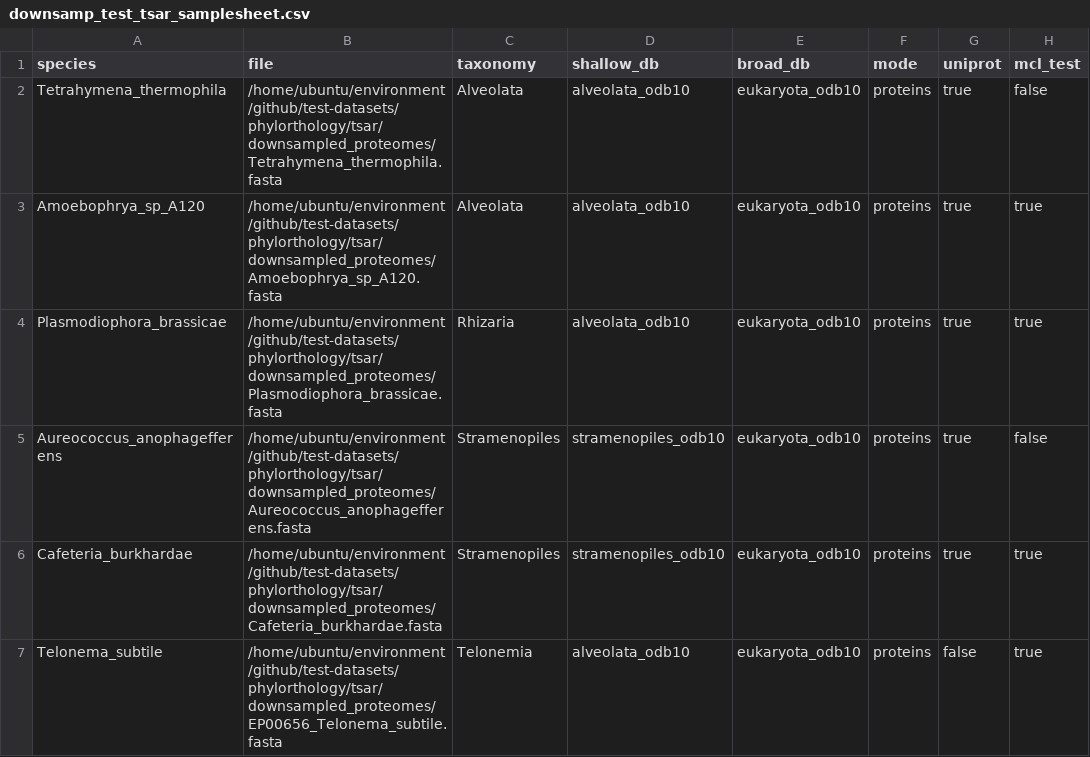
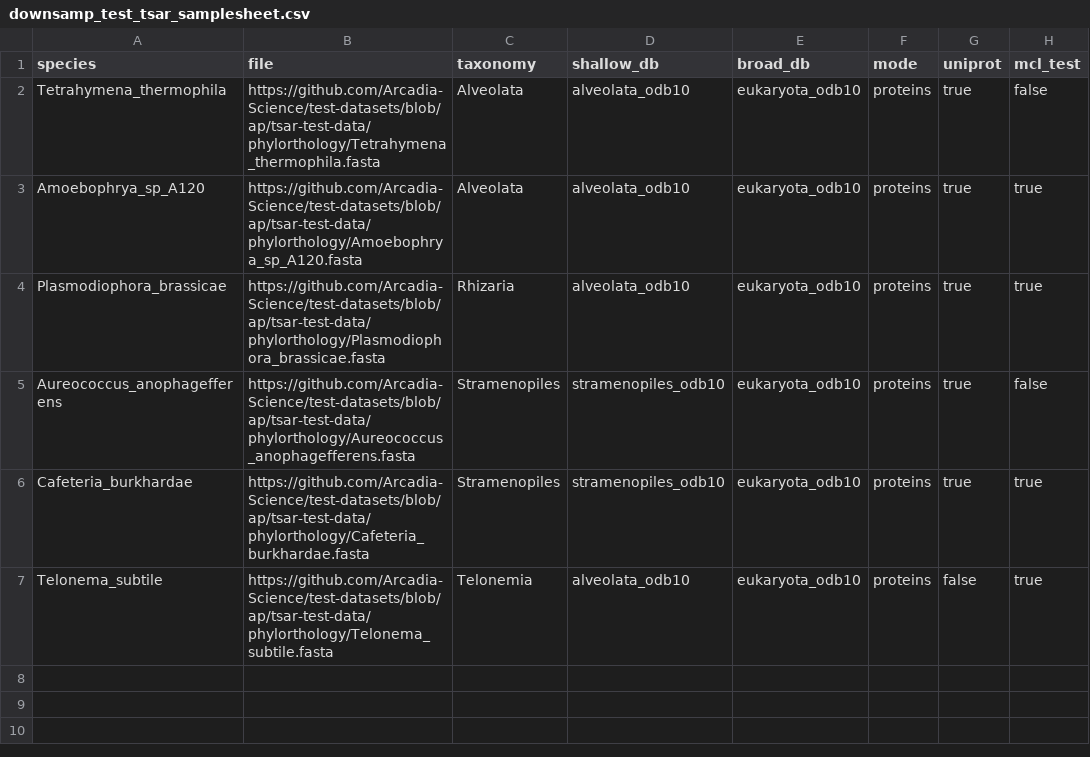
Before and after one commit to Arcadia-Science/test-datasets, a CSV file: phylorthology/downsamp_test_tsar_samplesheet.csv, drawn as a sheet.

Commit message:
Update downsamp_test_tsar_samplesheet.csv
Signed-off-by: Austin Patton <austin.patton@arcadiascience.com>

```diff
--- a/phylorthology/downsamp_test_tsar_samplesheet.csv
+++ b/phylorthology/downsamp_test_tsar_samplesheet.csv
@@ -1,7 +1,7 @@
 species,file,taxonomy,shallow_db,broad_db,mode,uniprot,mcl_test
-Tetrahymena_thermophila,/home/ubuntu/environment/github/test-datasets/phylorthology/tsar/downsampled_proteomes/Tetrahymena_thermophila.fasta,Alveolata,alveolata_odb10,eukaryota_odb10,proteins,true,false
-Amoebophrya_sp_A120,/home/ubuntu/environment/github/test-datasets/phylorthology/tsar/downsampled_proteomes/Amoebophrya_sp_A120.fasta,Alveolata,alveolata_odb10,eukaryota_odb10,proteins,true,true
-Plasmodiophora_brassicae,/home/ubuntu/environment/github/test-datasets/phylorthology/tsar/downsampled_proteomes/Plasmodiophora_brassicae.fasta,Rhizaria,alveolata_odb10,eukaryota_odb10,proteins,true,true
-Aureococcus_anophagefferens,/home/ubuntu/environment/github/test-datasets/phylorthology/tsar/downsampled_proteomes/Aureococcus_anophagefferens.fasta,Stramenopiles,stramenopiles_odb10,eukaryota_odb10,proteins,true,false
-Cafeteria_burkhardae,/home/ubuntu/environment/github/test-datasets/phylorthology/tsar/downsampled_proteomes/Cafeteria_burkhardae.fasta,Stramenopiles,stramenopiles_odb10,eukaryota_odb10,proteins,true,true
-Telonema_subtile,/home/ubuntu/environment/github/test-datasets/phylorthology/tsar/downsampled_proteomes/EP00656_Telonema_subtile.fasta,Telonemia,alveolata_odb10,eukaryota_odb10,proteins,false,true
+Tetrahymena_thermophila,https://github.com/Arcadia-Science/test-datasets/blob/ap/tsar-test-data/phylorthology/Tetrahymena_thermophila.fasta,Alveolata,alveolata_odb10,eukaryota_odb10,proteins,true,false
+Amoebophrya_sp_A120,https://github.com/Arcadia-Science/test-datasets/blob/ap/tsar-test-data/phylorthology/Amoebophrya_sp_A120.fasta,Alveolata,alveolata_odb10,eukaryota_odb10,proteins,true,true
+Plasmodiophora_brassicae,https://github.com/Arcadia-Science/test-datasets/blob/ap/tsar-test-data/phylorthology/Plasmodiophora_brassicae.fasta,Rhizaria,alveolata_odb10,eukaryota_odb10,proteins,true,true
+Aureococcus_anophagefferens,https://github.com/Arcadia-Science/test-datasets/blob/ap/tsar-test-data/phylorthology/Aureococcus_anophagefferens.fasta,Stramenopiles,stramenopiles_odb10,eukaryota_odb10,proteins,true,false
+Cafeteria_burkhardae,https://github.com/Arcadia-Science/test-datasets/blob/ap/tsar-test-data/phylorthology/Cafeteria_burkhardae.fasta,Stramenopiles,stramenopiles_odb10,eukaryota_odb10,proteins,true,true
+Telonema_subtile,https://github.com/Arcadia-Science/test-datasets/blob/ap/tsar-test-data/phylorthology/Telonema_subtile.fasta,Telonemia,alveolata_odb10,eukaryota_odb10,proteins,false,true
```
